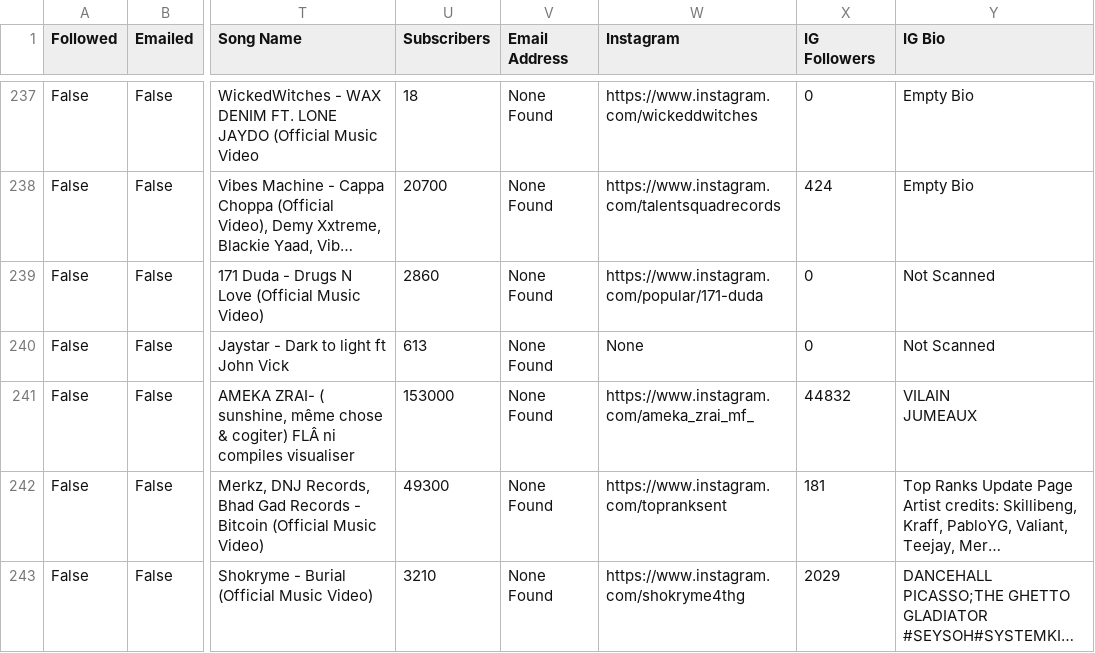
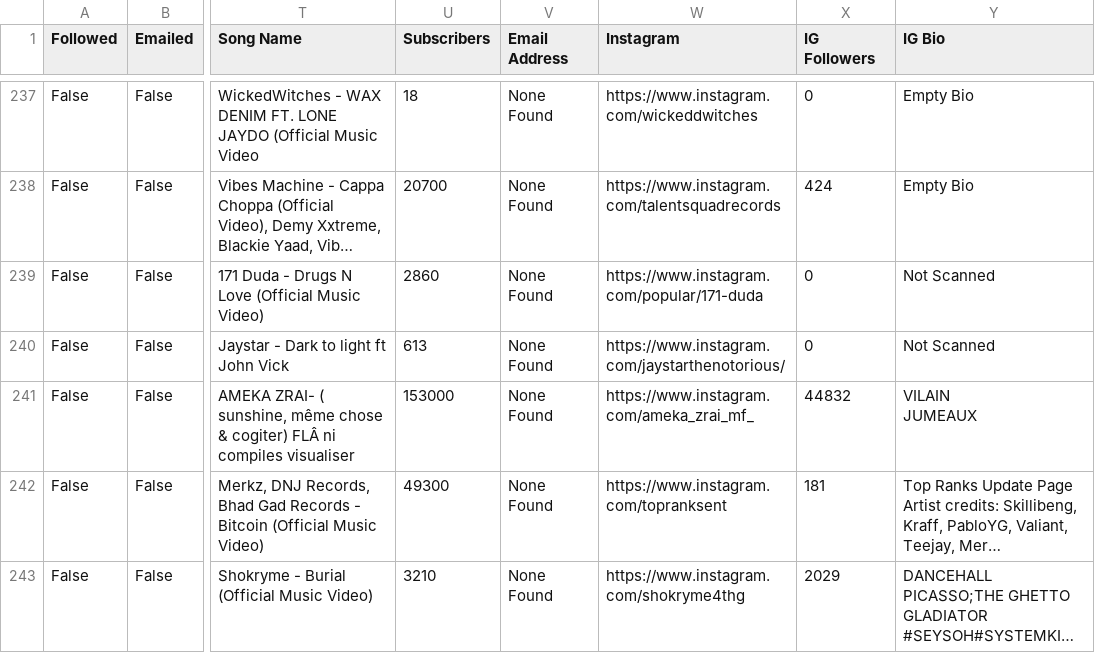
Before and after one commit to alexsamey95/wavyout, a CSV file: wavy_outreach_db.csv, drawn as a sheet; only a part is shown, gaps mark what is left out; long unchanged cells end in …; the diff names each change by its address in the sheet, - before the commit and + after, or states it on an @@ line.

Commit message:
wavy data: update wavy_outreach_db.csv

```diff
--- a/wavy_outreach_db.csv
+++ b/wavy_outreach_db.csv
-W240 (Instagram): None
+W240 (Instagram): https://www.instagram.com/jaystarthenotorious/
```
